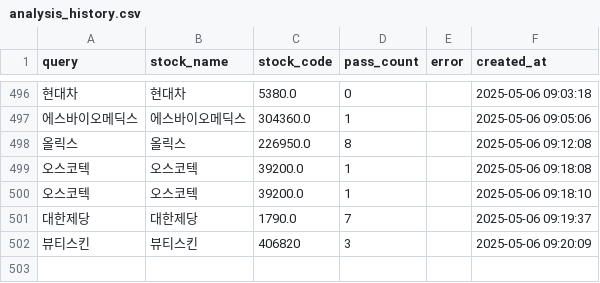
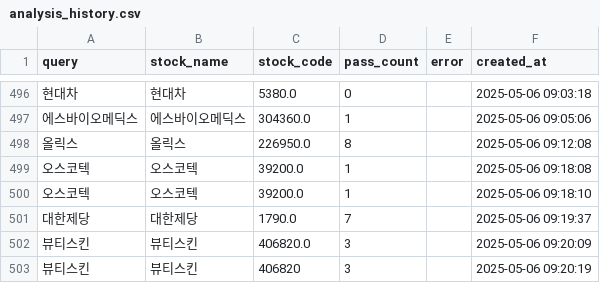
Before and after one commit to MinHoBinE/minhobin, a CSV file: data/analysis_history.csv, drawn as a sheet; only a part is shown, gaps mark what is left out; addresses are those after the commit; the diff names each change by its address in the sheet, - before the commit and + after, or states it on an @@ line.

Commit message:
Add analysis history: 뷰티스킨

```diff
--- a/data/analysis_history.csv
+++ b/data/analysis_history.csv
+row 502: 뷰티스킨 | 뷰티스킨 | 406820.0 | 3 |  | 2025-05-06 09:20:09
-F503 (created_at): 2025-05-06 09:20:09
+F503 (created_at): 2025-05-06 09:20:19
```
